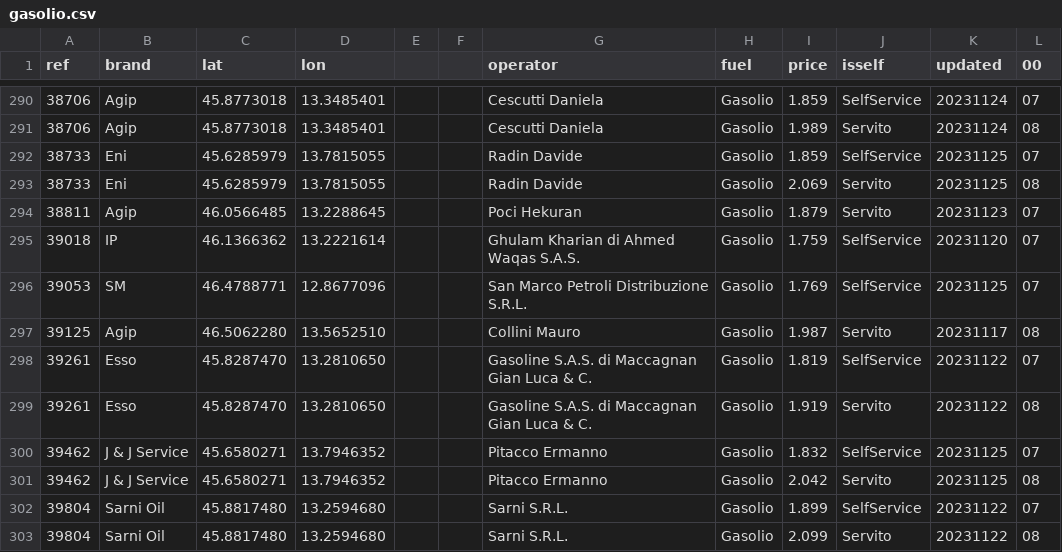
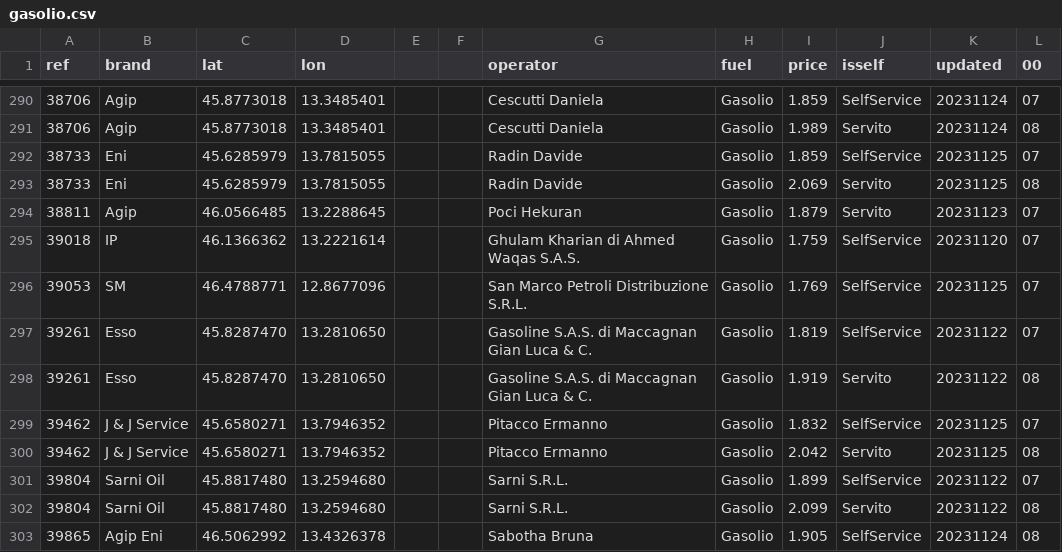
Before and after one commit to cascafico/FuelPrices, a CSV file: gasolio.csv, drawn as a sheet; only a part is shown, gaps mark what is left out; the shorter side is filled out with more unchanged rows.

```diff
--- a/gasolio.csv
+++ b/gasolio.csv
@@ -296,3 +296,2 @@ ref;brand;lat;lon;;;operator;fuel;price;isself;updated;00
 39053;SM;46.4788771;12.8677096;;;San Marco Petroli Distribuzione S.R.L.;Gasolio;1.769;SelfService;20231125;07
-39125;Agip;46.5062280;13.5652510;;;Collini Mauro;Gasolio;1.987;Servito;20231117;08
 39261;Esso;45.8287470;13.2810650;;;Gasoline S.A.S. di Maccagnan Gian Luca & C.;Gasolio;1.819;SelfService;20231122;07
```
Also changed, not shown: benzina.csv, fuel.csv, 1 other file.
